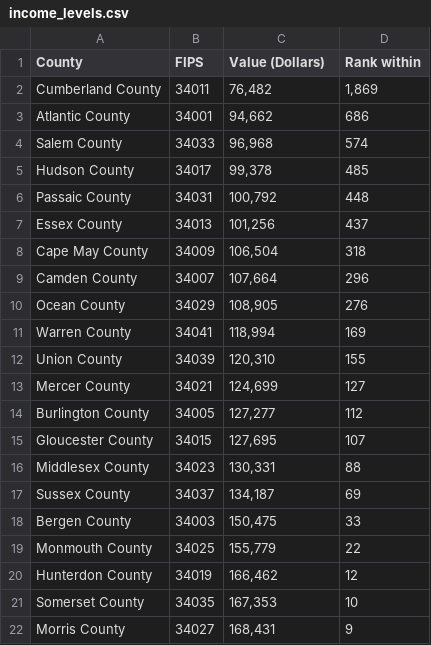
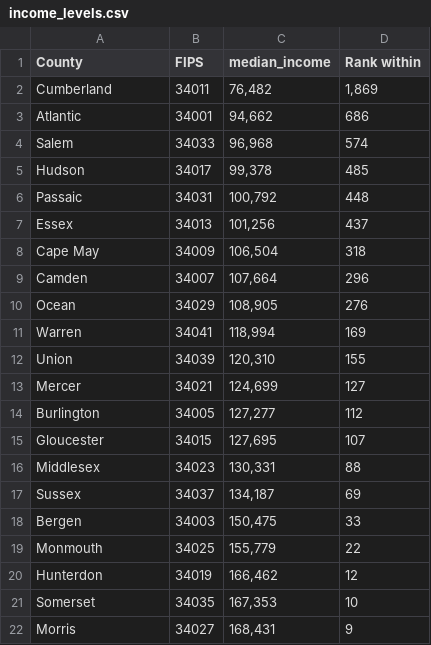
Before and after one commit to SheenaAsh/enviro-csp-project, a CSV file: income_levels.csv, drawn as a sheet.

```diff
--- a/income_levels.csv
+++ b/income_levels.csv
@@ -1,22 +1,22 @@
-County,FIPS,Value (Dollars),Rank within
-Cumberland County,34011,"76,482","1,869"
-Atlantic County,34001,"94,662",686
-Salem County,34033,"96,968",574
-Hudson County,34017,"99,378",485
-Passaic County,34031,"100,792",448
-Essex County,34013,"101,256",437
-Cape May County,34009,"106,504",318
-Camden County,34007,"107,664",296
-Ocean County,34029,"108,905",276
-Warren County,34041,"118,994",169
-Union County,34039,"120,310",155
-Mercer County,34021,"124,699",127
-Burlington County,34005,"127,277",112
-Gloucester County,34015,"127,695",107
-Middlesex County,34023,"130,331",88
-Sussex County,34037,"134,187",69
-Bergen County,34003,"150,475",33
-Monmouth County,34025,"155,779",22
-Hunterdon County,34019,"166,462",12
-Somerset County,34035,"167,353",10
-Morris County,34027,"168,431",9
+County,FIPS,median_income,Rank within
+Cumberland,34011,"76,482","1,869"
+Atlantic,34001,"94,662",686
+Salem,34033,"96,968",574
+Hudson,34017,"99,378",485
+Passaic,34031,"100,792",448
+Essex,34013,"101,256",437
+Cape May,34009,"106,504",318
+Camden,34007,"107,664",296
+Ocean,34029,"108,905",276
+Warren,34041,"118,994",169
+Union,34039,"120,310",155
+Mercer,34021,"124,699",127
+Burlington,34005,"127,277",112
+Gloucester,34015,"127,695",107
+Middlesex,34023,"130,331",88
+Sussex,34037,"134,187",69
+Bergen,34003,"150,475",33
+Monmouth,34025,"155,779",22
+Hunterdon,34019,"166,462",12
+Somerset,34035,"167,353",10
+Morris,34027,"168,431",9
```
Also changed, not shown: 1 other file.
